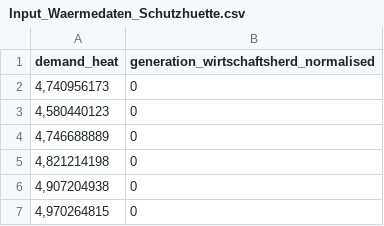
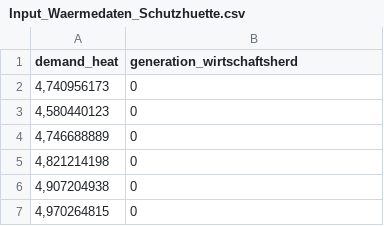
Before and after one commit to AlexanderMeisinger/VL_ENS, a CSV file: Input_Waermedaten_Schutzhuette.csv, drawn as a sheet; only a part is shown.

Commit message:
Update Input_Waermedaten_Schutzhuette.csv

```diff
--- a/Input_Waermedaten_Schutzhuette.csv
+++ b/Input_Waermedaten_Schutzhuette.csv
@@ -1,2 +1,2 @@
-demand_heat;generation_wirtschaftsherd_normalised
+demand_heat;generation_wirtschaftsherd
 4,740956173;0
```
